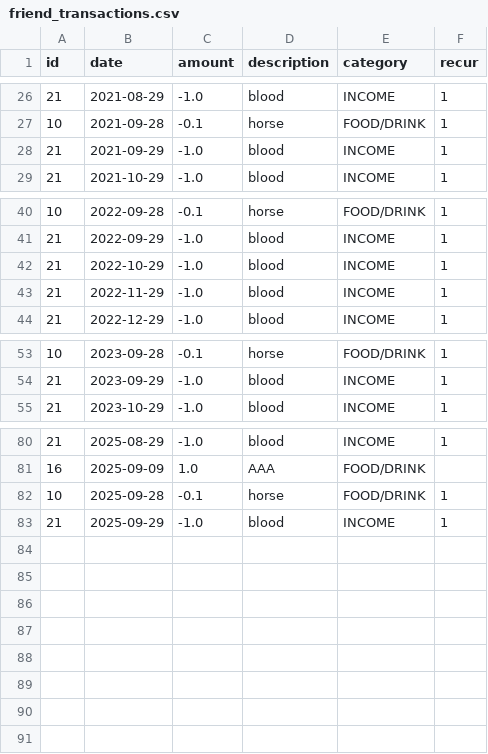
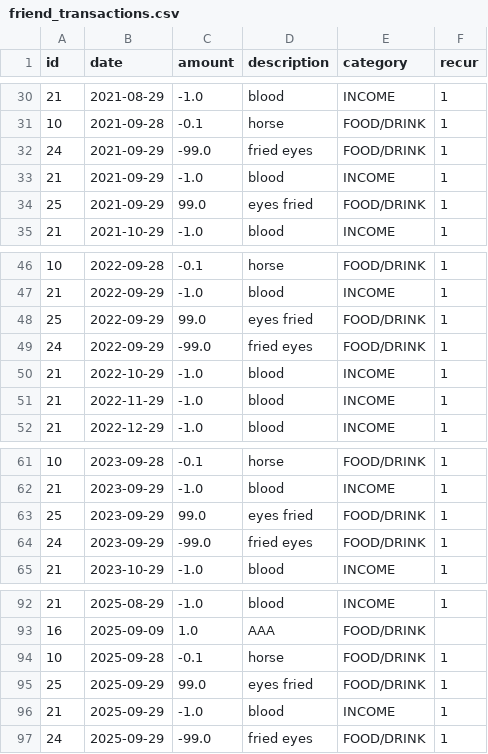
Before and after one commit to sebastian-brooks/budgex, a CSV file: user_transactions/friend_transactions.csv, drawn as a sheet; only a part is shown, gaps mark what is left out; the diff covers the shown part only.

```diff
--- a/user_transactions/friend_transactions.csv
+++ b/user_transactions/friend_transactions.csv
@@ -27,3 +31,5 @@ id,date,amount,description,category,recur
 10,2021-09-28,-0.1,horse,FOOD/DRINK,1
+24,2021-09-29,-99.0,fried eyes,FOOD/DRINK,1
 21,2021-09-29,-1.0,blood,INCOME,1
+25,2021-09-29,99.0,eyes fried,FOOD/DRINK,1
 21,2021-10-29,-1.0,blood,INCOME,1
@@ -41,2 +47,4 @@ id,date,amount,description,category,recur
 21,2022-09-29,-1.0,blood,INCOME,1
+25,2022-09-29,99.0,eyes fried,FOOD/DRINK,1
+24,2022-09-29,-99.0,fried eyes,FOOD/DRINK,1
 21,2022-10-29,-1.0,blood,INCOME,1
@@ -54,2 +62,4 @@ id,date,amount,description,category,recur
 21,2023-09-29,-1.0,blood,INCOME,1
+25,2023-09-29,99.0,eyes fried,FOOD/DRINK,1
+24,2023-09-29,-99.0,fried eyes,FOOD/DRINK,1
 21,2023-10-29,-1.0,blood,INCOME,1
@@ -82,2 +94,4 @@ id,date,amount,description,category,recur
 10,2025-09-28,-0.1,horse,FOOD/DRINK,1
+25,2025-09-29,99.0,eyes fried,FOOD/DRINK,1
 21,2025-09-29,-1.0,blood,INCOME,1
+24,2025-09-29,-99.0,fried eyes,FOOD/DRINK,1
```
Also changed, not shown: 7 added rows, 1 removed row, 6 moved rows and 6 edited cells elsewhere in this file, 2 other files.
